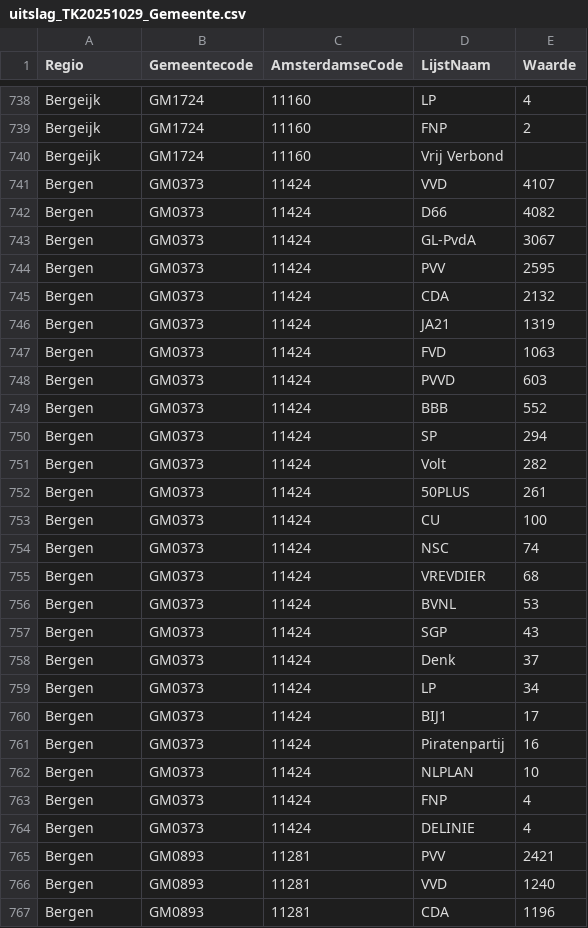
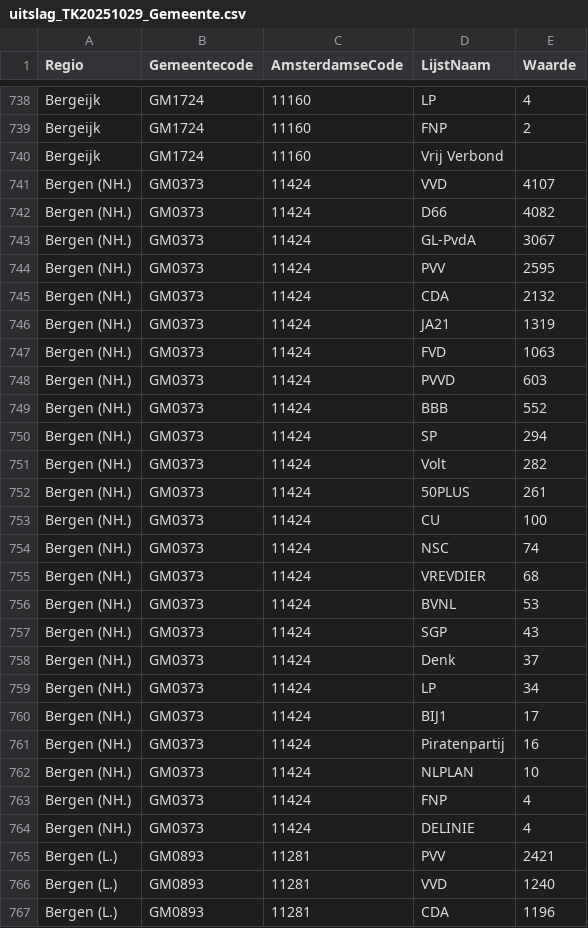
Before and after one commit to rcsmit/streamlit_scripts, a CSV file: input/uitslag_TK20251029_Gemeente.csv, drawn as a sheet; only a part is shown, gaps mark what is left out; the diff covers the shown part only.

```diff
--- a/input/uitslag_TK20251029_Gemeente.csv
+++ b/input/uitslag_TK20251029_Gemeente.csv
@@ -740,28 +740,28 @@ Bergeijk,GM1724,11160,FNP,2
 Bergeijk,GM1724,11160,Vrij Verbond,
-Bergen,GM0373,11424,VVD,4107
-Bergen,GM0373,11424,D66,4082
-Bergen,GM0373,11424,GL-PvdA,3067
-Bergen,GM0373,11424,PVV,2595
-Bergen,GM0373,11424,CDA,2132
-Bergen,GM0373,11424,JA21,1319
-Bergen,GM0373,11424,FVD,1063
-Bergen,GM0373,11424,PVVD,603
-Bergen,GM0373,11424,BBB,552
-Bergen,GM0373,11424,SP,294
-Bergen,GM0373,11424,Volt,282
-Bergen,GM0373,11424,50PLUS,261
-Bergen,GM0373,11424,CU,100
-Bergen,GM0373,11424,NSC,74
-Bergen,GM0373,11424,VREVDIER,68
-Bergen,GM0373,11424,BVNL,53
-Bergen,GM0373,11424,SGP,43
-Bergen,GM0373,11424,Denk,37
-Bergen,GM0373,11424,LP,34
-Bergen,GM0373,11424,BIJ1,17
-Bergen,GM0373,11424,Piratenpartij,16
-Bergen,GM0373,11424,NLPLAN,10
-Bergen,GM0373,11424,FNP,4
-Bergen,GM0373,11424,DELINIE,4
-Bergen,GM0893,11281,PVV,2421
-Bergen,GM0893,11281,VVD,1240
-Bergen,GM0893,11281,CDA,1196
+Bergen (NH.),GM0373,11424,VVD,4107
+Bergen (NH.),GM0373,11424,D66,4082
+Bergen (NH.),GM0373,11424,GL-PvdA,3067
+Bergen (NH.),GM0373,11424,PVV,2595
+Bergen (NH.),GM0373,11424,CDA,2132
+Bergen (NH.),GM0373,11424,JA21,1319
+Bergen (NH.),GM0373,11424,FVD,1063
+Bergen (NH.),GM0373,11424,PVVD,603
+Bergen (NH.),GM0373,11424,BBB,552
+Bergen (NH.),GM0373,11424,SP,294
+Bergen (NH.),GM0373,11424,Volt,282
+Bergen (NH.),GM0373,11424,50PLUS,261
+Bergen (NH.),GM0373,11424,CU,100
+Bergen (NH.),GM0373,11424,NSC,74
+Bergen (NH.),GM0373,11424,VREVDIER,68
+Bergen (NH.),GM0373,11424,BVNL,53
+Bergen (NH.),GM0373,11424,SGP,43
+Bergen (NH.),GM0373,11424,Denk,37
+Bergen (NH.),GM0373,11424,LP,34
+Bergen (NH.),GM0373,11424,BIJ1,17
+Bergen (NH.),GM0373,11424,Piratenpartij,16
+Bergen (NH.),GM0373,11424,NLPLAN,10
+Bergen (NH.),GM0373,11424,FNP,4
+Bergen (NH.),GM0373,11424,DELINIE,4
+Bergen (L.),GM0893,11281,PVV,2421
+Bergen (L.),GM0893,11281,VVD,1240
+Bergen (L.),GM0893,11281,CDA,1196
```
Also changed, not shown: 20 edited cells elsewhere in this file, 1 other file.
